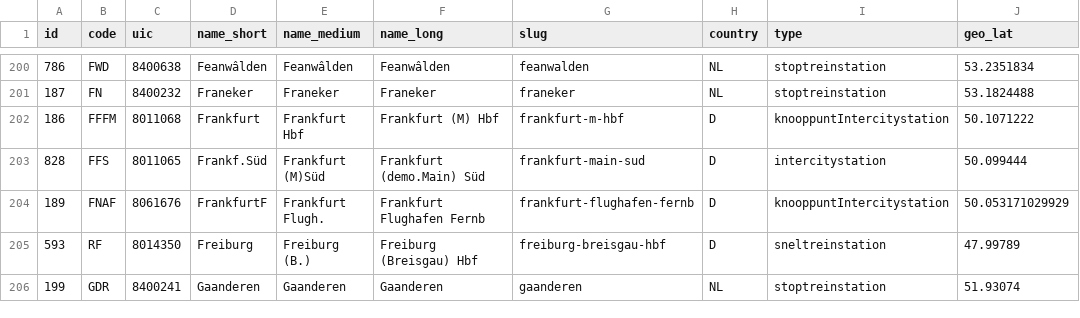
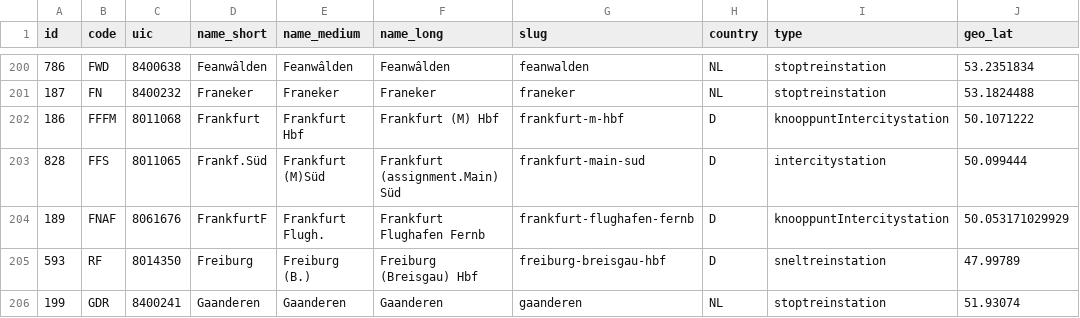
Before and after one commit to sandrikk/TrackManagerApp, a CSV file: resources/stations.csv, drawn as a sheet; only a part is shown, gaps mark what is left out; the diff names each change by its address in the sheet, - before the commit and + after, or states it on an @@ line.

```diff
--- a/resources/stations.csv
+++ b/resources/stations.csv
-F203 (name_long): Frankfurt (demo.Main) Süd
+F203 (name_long): Frankfurt (assignment.Main) Süd
```
Also changed, not shown: 3 other files.
